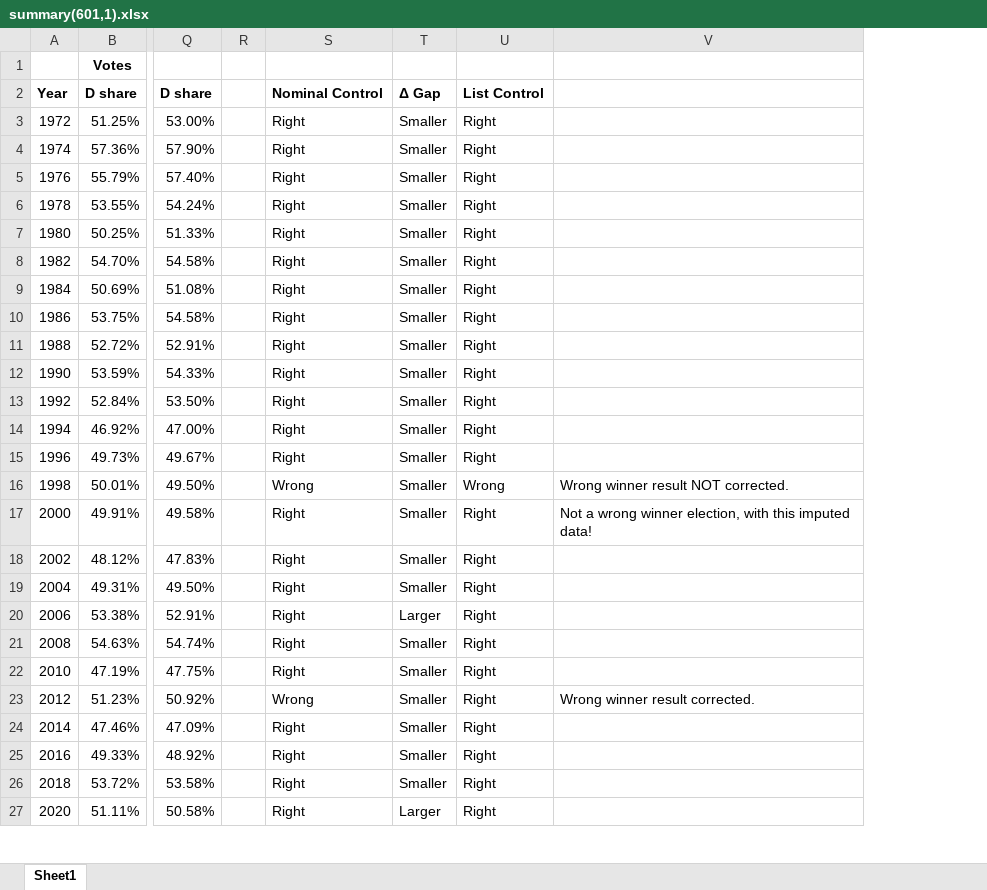
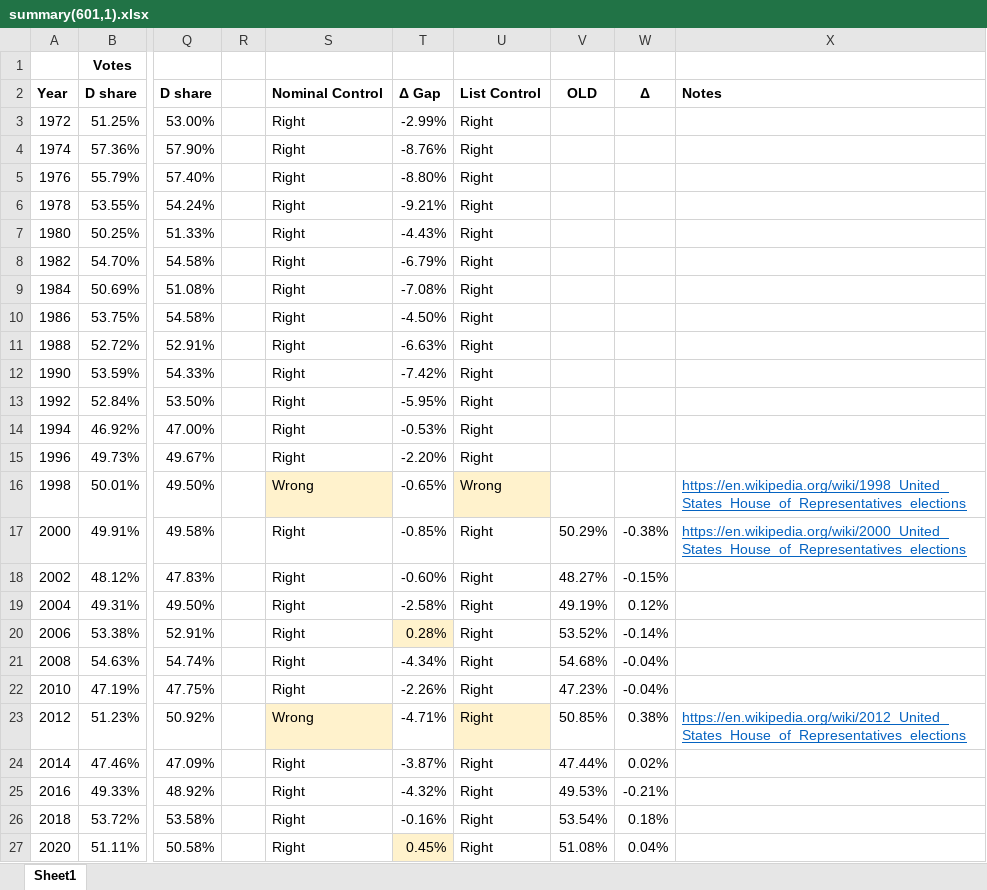
Before and after one commit to alecramsay/MM2, an Excel workbook: results/summary(601,1).xlsx, sheet Sheet1, drawn as a sheet; only a part is shown, gaps mark what is left out; values as stored, in another font and other column widths than the file's, no borders; removed rows and columns are numbered as before the commit, all else as after; the diff names each change by its address in the sheet, - before the commit and + after, or states it on an @@ line.

```diff
--- a/results/summary(601,1).xlsx (sheet Sheet1)
+++ b/results/summary(601,1).xlsx (sheet Sheet1)
-column T, rows 2-27: Δ Gap | Smaller | Smaller | Smaller | Smaller | Smaller | Smaller | Smaller | Smaller | Smaller | Smaller | Smaller | Smaller | Smaller | Smaller | Smaller | Smaller | Smaller | Larger | Smaller | Smaller | Smaller | Smaller | Smaller | Smaller | Larger
+column T, rows 2-27: Δ Gap | -2.99% | -8.76% | -8.80% | -9.21% | -4.43% | -6.79% | -7.08% | -4.50% | -6.63% | -7.42% | -5.95% | -0.53% | -2.20% | -0.65% | -0.85% | -0.60% | -2.58% | 0.28% | -4.34% | -2.26% | -4.71% | -3.87% | -4.32% | -0.16% | 0.45%
-column V, rows 16-23: Wrong winner result NOT corrected. | Not a wrong winner election, with this imputed data! |  |  |  |  |  | Wrong winner result corrected.
+column V, rows 2-27: OLD |  |  |  |  |  |  |  |  |  |  |  |  |  |  | 50.29% | 48.27% | 49.19% | 53.52% | 54.68% | 47.23% | 50.85% | 47.44% | 49.53% | 53.54% | 51.08%
+column W, rows 2-27: Δ |  |  |  |  |  |  |  |  |  |  |  |  |  |  | -0.38% | -0.15% | 0.12% | -0.14% | -0.04% | -0.04% | 0.38% | 0.02% | -0.21% | 0.18% | 0.04%
+column X, rows 2-23: Notes |  |  |  |  |  |  |  |  |  |  |  |  |  | https://en.wikipedia.org/wiki/1998_United_States_House_of_Representatives_elections | https://en.wikipedia.org/wiki/2000_United_States_House_of_Representatives_elections |  |  |  |  |  | https://en.wikipedia.org/wiki/2012_United_States_House_of_Representatives_elections
-S16 fill: none
+S16 fill: #FFF2CC
-U16 fill: none
+U16 fill: #FFF2CC
-S23 fill: none
+S23 fill: #FFF2CC
-U23 fill: none
+U23 fill: #FFF2CC
```
Also changed, not shown: 1 other file.
